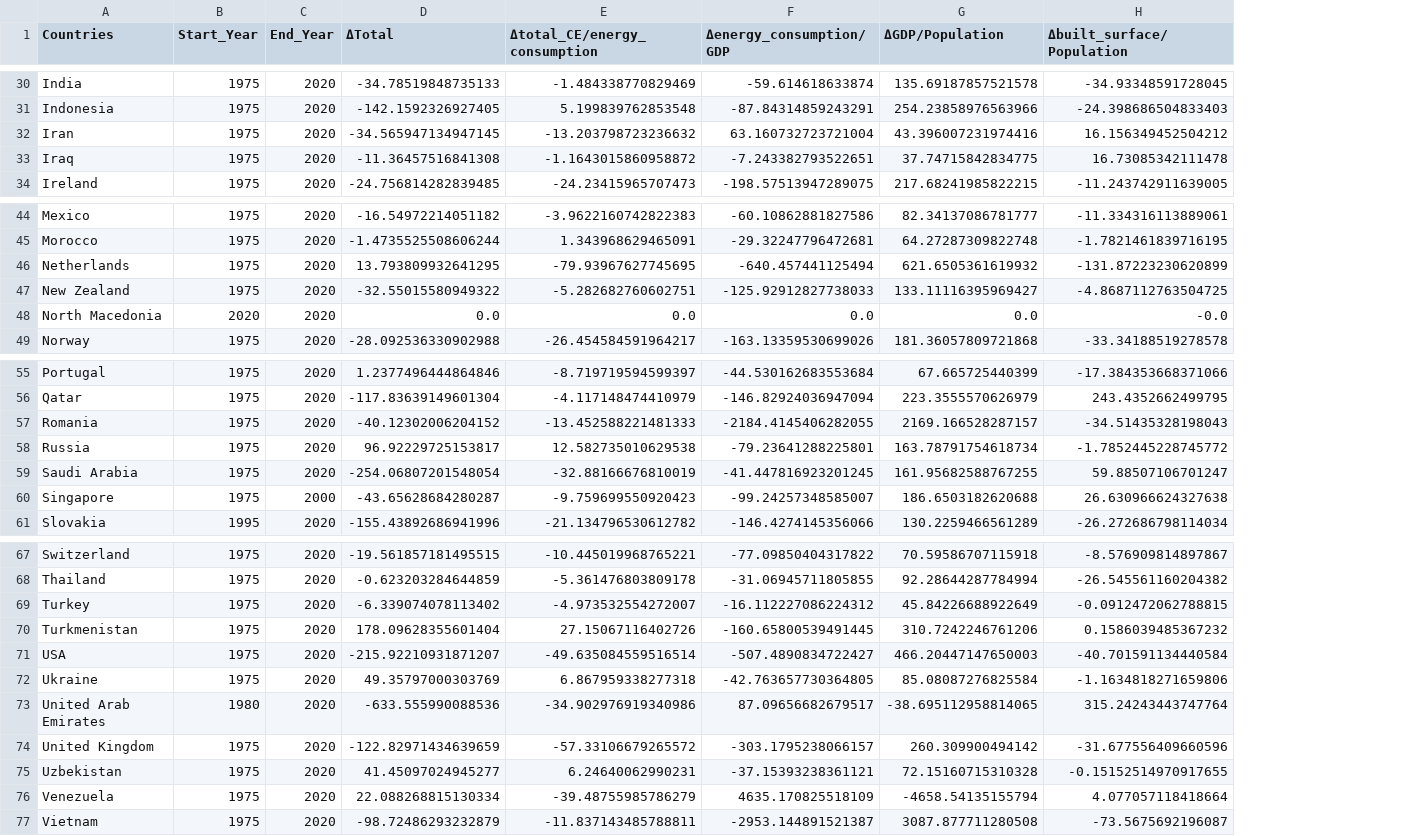
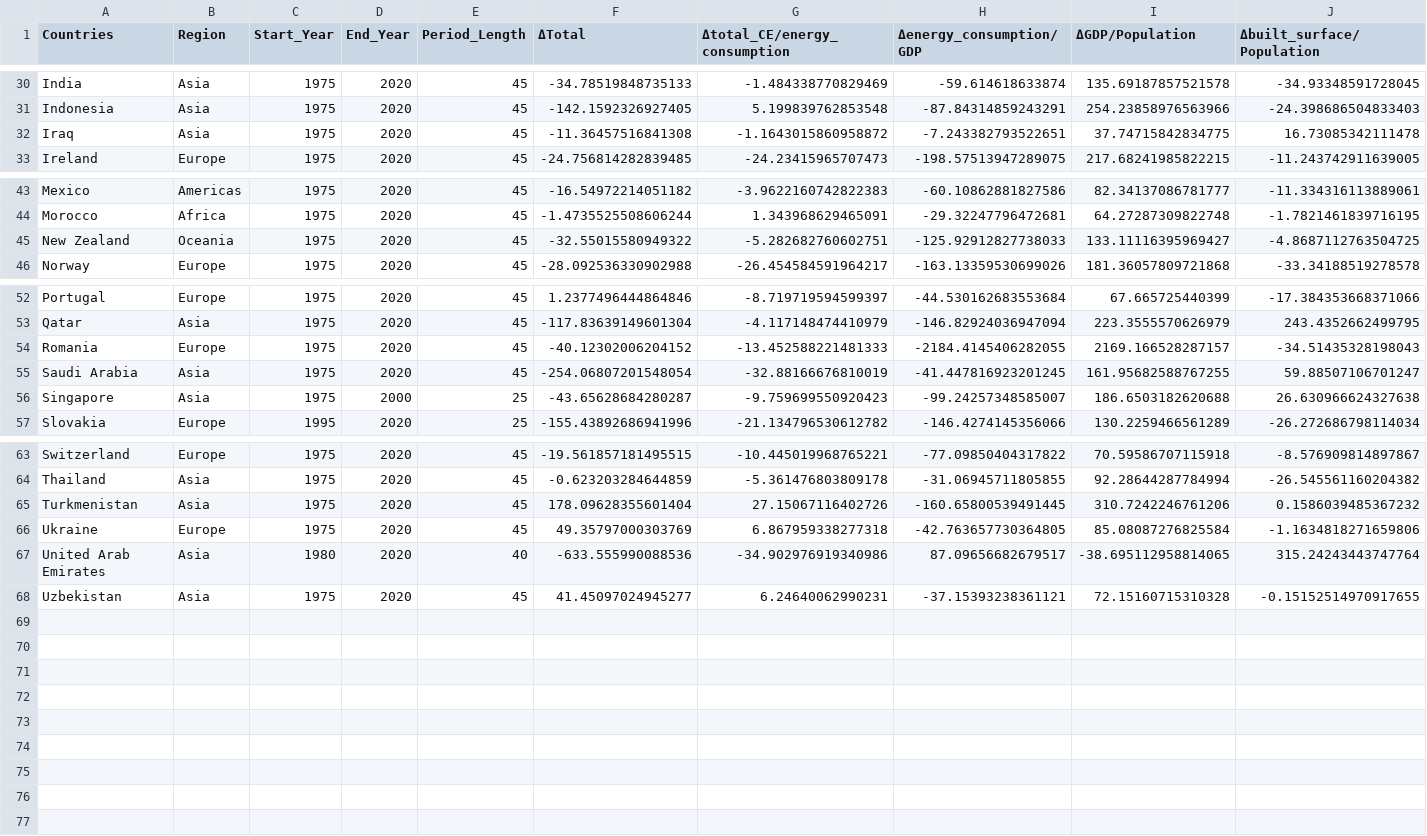
Before and after one commit to brwei01/Cement_LMDI, a CSV file: Data1/results/CE_LMDI_Contributions_total_yrs_interval.csv, drawn as a sheet; only a part is shown, gaps mark what is left out; removed rows and columns are numbered as before the commit, all else as after; rows hold the shown columns only; the diff names each change by its address in the sheet, - before the commit and + after, or states it on an @@ line.

```diff
--- a/Data1/results/CE_LMDI_Contributions_total_yrs_interval.csv
+++ b/Data1/results/CE_LMDI_Contributions_total_yrs_interval.csv
+column B (Region), rows 30-33: Asia | Asia | Asia | Europe; rows 43-46: Americas | Africa | Oceania | Europe; rows 52-57: Europe | Asia | Europe | Asia | Asia | Europe; rows 63-68: Europe | Asia | Asia | Europe | Asia | Asia
+column E (Period_Length), rows 30-33: all 45; rows 43-46: all 45; rows 52-57: 45 | 45 | 45 | 45 | 25 | 25; rows 63-68: 45 | 45 | 45 | 45 | 40 | 45
-row 32: Iran | 1975 | 2020 | -34.565947134947145 | -13.203798723236632 | 63.160732723721004 | 43.396007231974416 | 16.156349452504212
-row 46: Netherlands | 1975 | 2020 | 13.793809932641295 | -79.93967627745695 | -640.457441125494 | 621.6505361619932 | -131.87223230620899
-row 48: North Macedonia | 2020 | 2020 | 0.0 | 0.0 | 0.0 | 0.0 | -0.0
-row 58: Russia | 1975 | 2020 | 96.92229725153817 | 12.582735010629538 | -79.23641288225801 | 163.78791754618734 | -1.7852445228745772
-row 69: Turkey | 1975 | 2020 | -6.339074078113402 | -4.973532554272007 | -16.112227086224312 | 45.84226688922649 | -0.0912472062788815
-row 71: USA | 1975 | 2020 | -215.92210931871207 | -49.635084559516514 | -507.4890834722427 | 466.20447147650003 | -40.701591134440584
-row 74: United Kingdom | 1975 | 2020 | -122.82971434639659 | -57.33106679265572 | -303.1795238066157 | 260.309900494142 | -31.677556409660596
-row 76: Venezuela | 1975 | 2020 | 22.088268815130334 | -39.48755985786279 | 4635.170825518109 | -4658.54135155794 | 4.077057118418664
-row 77: Vietnam | 1975 | 2020 | -98.72486293232879 | -11.837143485788811 | -2953.144891521387 | 3087.877711280508 | -73.5675692196087
```
Also changed, not shown: Data1/processed/GDP.csv, Data1/processed/population.csv, 17 other files.
